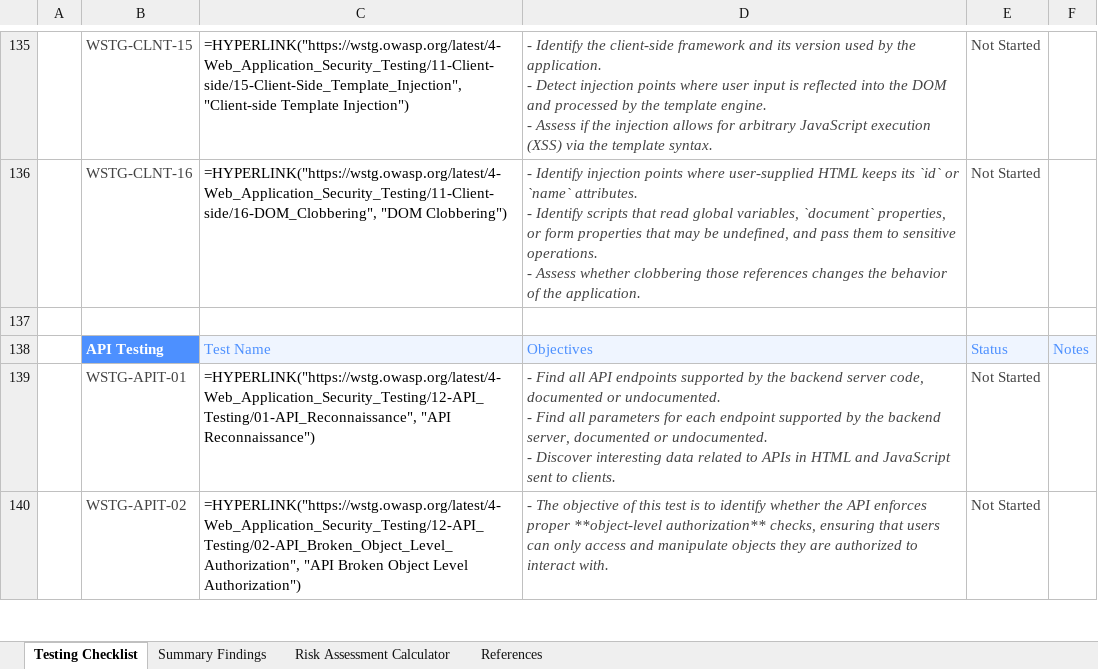
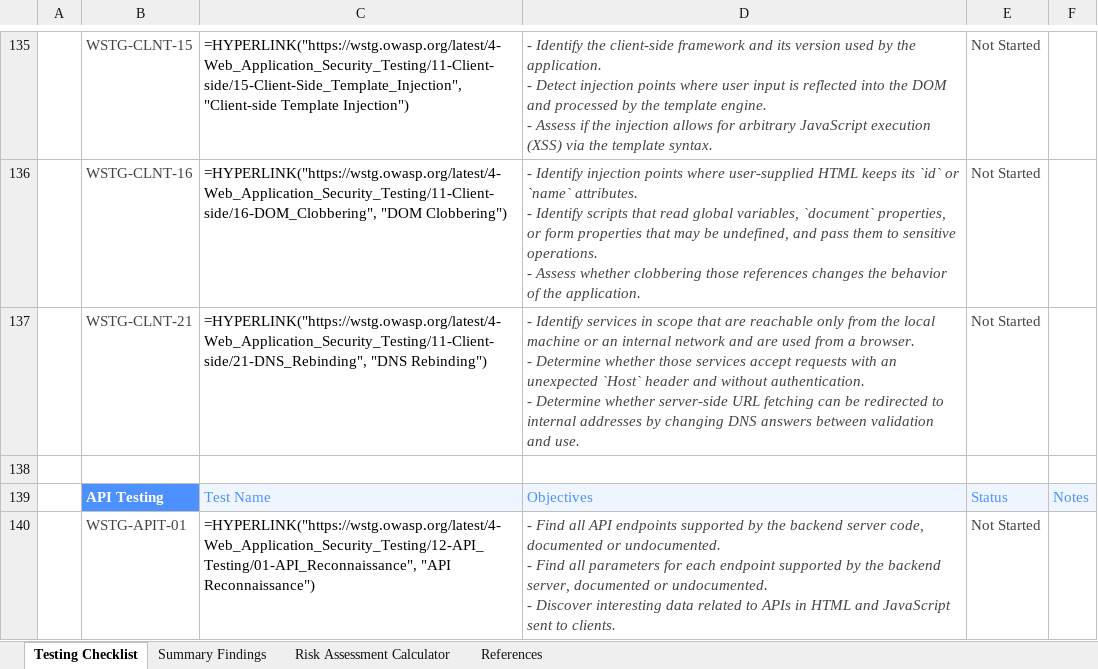
Before and after one commit to OWASP/wstg, an Excel workbook: checklists/checklist.xlsx, sheet Testing Checklist, drawn as a sheet; only a part is shown, gaps mark what is left out; the shorter side is filled out with more unchanged rows; values as stored, in another font and other column widths than the file's, no borders; formulas without a stored value are shown as written; conditional formats not drawn; ↵ is a line break in a cell; the diff names each change by its address in the sheet, - before the commit and + after, or states it on an @@ line.

Commit message:
Publish Latest checklists 2026-11-16
Updates based on OWASP/wstg@89452c9

```diff
--- a/checklists/checklist.xlsx (sheet Testing Checklist)
+++ b/checklists/checklist.xlsx (sheet Testing Checklist)
+row 137:  | WSTG-CLNT-21 | =HYPERLINK("https://wstg.owasp.org/latest/4-Web_Application_Security_Testing/11-Client-side/21-DNS_Rebinding", "DNS Rebinding") | - Identify services in scope that are reachable only from the local machine or an internal network and are used from a browser. ↵ - Determine whether those services accept requests with an unexpected `Host` header and without authentication. ↵ - Determine whether server-side URL fetching can be redirected to internal addresses by changing DNS answers between validation and use. | Not Started
```
Also changed, not shown: 3 other files.
